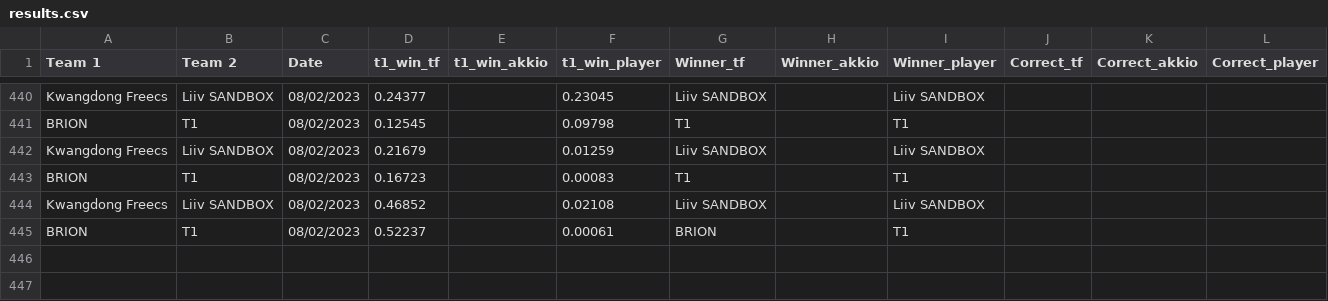
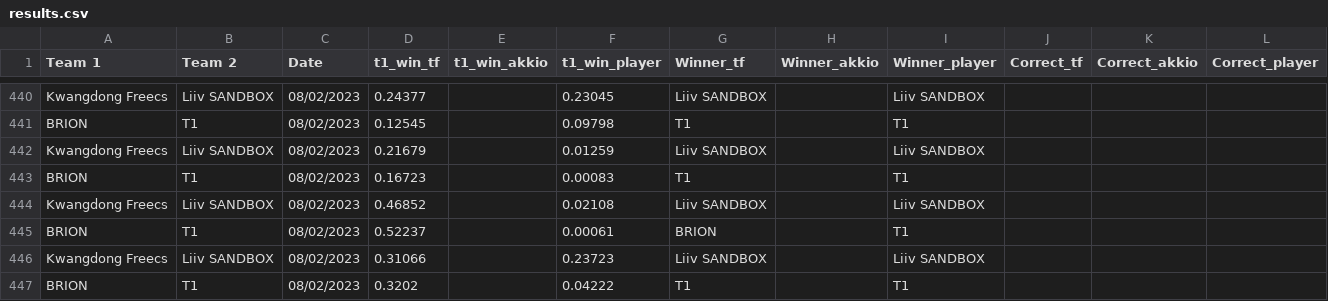
Before and after one commit to a-huk/lol_esports-predictions, a CSV file: results.csv, drawn as a sheet; only a part is shown, gaps mark what is left out.

Commit message:
Update predictions

```diff
--- a/results.csv
+++ b/results.csv
@@ -445 +445,3 @@ Kwangdong Freecs,Liiv SANDBOX,08/02/2023,0.46852,,0.02108,Liiv SANDBOX,,Liiv SAN
 BRION,T1,08/02/2023,0.52237,,0.00061,BRION,,T1,,,
+Kwangdong Freecs,Liiv SANDBOX,08/02/2023,0.31066,,0.23723,Liiv SANDBOX,,Liiv SANDBOX,,,
+BRION,T1,08/02/2023,0.3202,,0.04222,T1,,T1,,,
```
